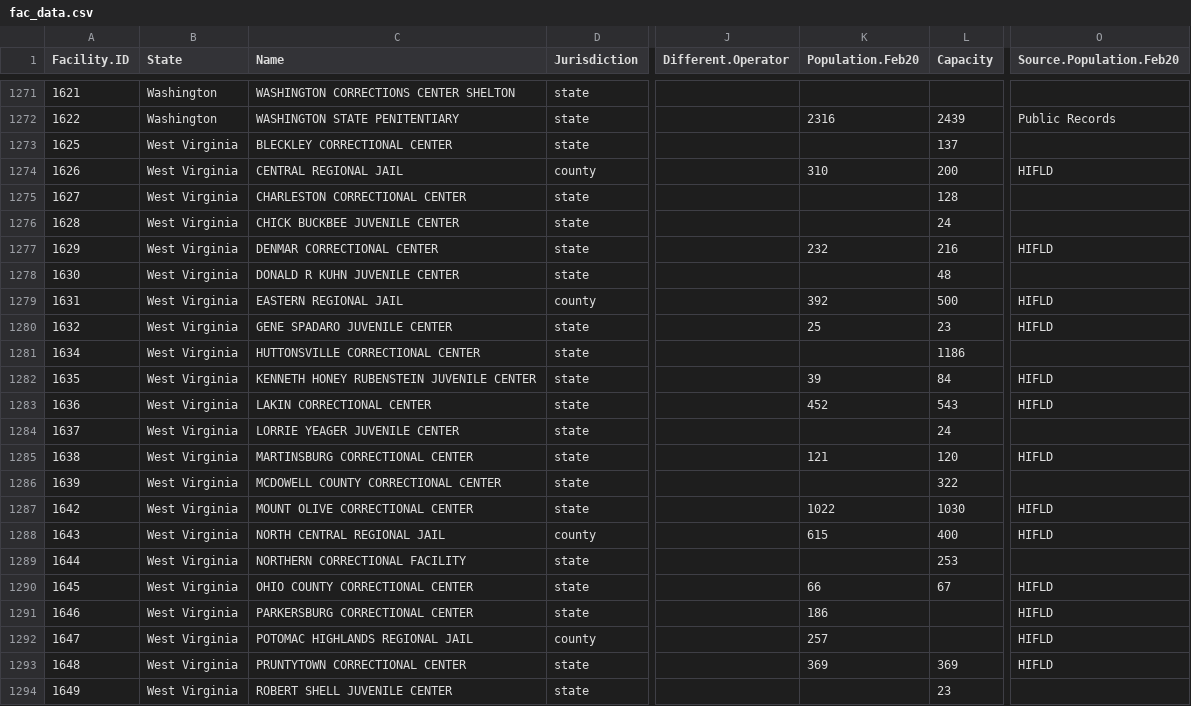
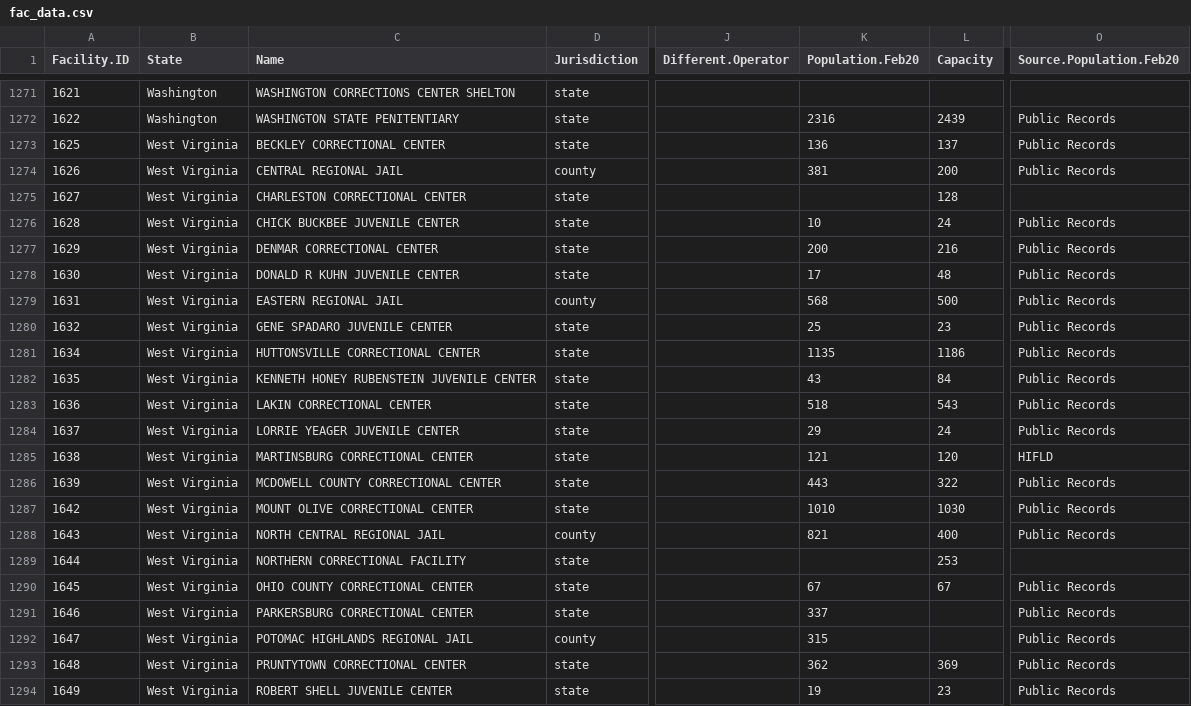
Before and after one commit to uclalawcovid19behindbars/facility_data, a CSV file: data/fac_data.csv, drawn as a sheet; only a part is shown, gaps mark what is left out; the diff covers the shown part only; the diff names each change by its address in the sheet, - before the commit and + after, or states it on an @@ line.

Commit message:
update: integrate wv feb20 info, spot corrections

```diff
--- a/data/fac_data.csv
+++ b/data/fac_data.csv
-C1273 (Name): BLECKLEY CORRECTIONAL CENTER
+C1273 (Name): BECKLEY CORRECTIONAL CENTER
-K1273 (Population.Feb20): (empty)
+K1273 (Population.Feb20): 136
-O1273 (Source.Population.Feb20): (empty)
+O1273 (Source.Population.Feb20): Public Records
-K1274 (Population.Feb20): 310
+K1274 (Population.Feb20): 381
-O1274 (Source.Population.Feb20): HIFLD
+O1274 (Source.Population.Feb20): Public Records
-K1276 (Population.Feb20): (empty)
+K1276 (Population.Feb20): 10
-O1276 (Source.Population.Feb20): (empty)
+O1276 (Source.Population.Feb20): Public Records
-K1277 (Population.Feb20): 232
+K1277 (Population.Feb20): 200
-O1277 (Source.Population.Feb20): HIFLD
+O1277 (Source.Population.Feb20): Public Records
-K1278 (Population.Feb20): (empty)
+K1278 (Population.Feb20): 17
-O1278 (Source.Population.Feb20): (empty)
+O1278 (Source.Population.Feb20): Public Records
-K1279 (Population.Feb20): 392
+K1279 (Population.Feb20): 568
-O1279:O1280 (Source.Population.Feb20): HIFLD
+O1279:O1280 (Source.Population.Feb20): Public Records
-K1281 (Population.Feb20): (empty)
+K1281 (Population.Feb20): 1135
-O1281 (Source.Population.Feb20): (empty)
+O1281 (Source.Population.Feb20): Public Records
-K1282 (Population.Feb20): 39
+K1282 (Population.Feb20): 43
-O1282:O1283 (Source.Population.Feb20): HIFLD
+O1282:O1283 (Source.Population.Feb20): Public Records
-K1283 (Population.Feb20): 452
+K1283 (Population.Feb20): 518
-K1284 (Population.Feb20): (empty)
+K1284 (Population.Feb20): 29
-O1284 (Source.Population.Feb20): (empty)
+O1284 (Source.Population.Feb20): Public Records
-K1286 (Population.Feb20): (empty)
+K1286 (Population.Feb20): 443
-O1286 (Source.Population.Feb20): (empty)
+O1286 (Source.Population.Feb20): Public Records
-K1287 (Population.Feb20): 1022
+K1287 (Population.Feb20): 1010
-O1287:O1288 (Source.Population.Feb20): HIFLD
+O1287:O1288 (Source.Population.Feb20): Public Records
-K1288 (Population.Feb20): 615
+K1288 (Population.Feb20): 821
-K1290 (Population.Feb20): 66
+K1290 (Population.Feb20): 67
-O1290:O1293 (Source.Population.Feb20): HIFLD
+O1290:O1293 (Source.Population.Feb20): Public Records
-K1291 (Population.Feb20): 186
+K1291 (Population.Feb20): 337
-K1292 (Population.Feb20): 257
+K1292 (Population.Feb20): 315
-K1293 (Population.Feb20): 369
+K1293 (Population.Feb20): 362
-K1294 (Population.Feb20): (empty)
+K1294 (Population.Feb20): 19
-O1294 (Source.Population.Feb20): (empty)
+O1294 (Source.Population.Feb20): Public Records
```
Also changed, not shown: 26 edited cells elsewhere in this file, data/fac_spellings.csv.
